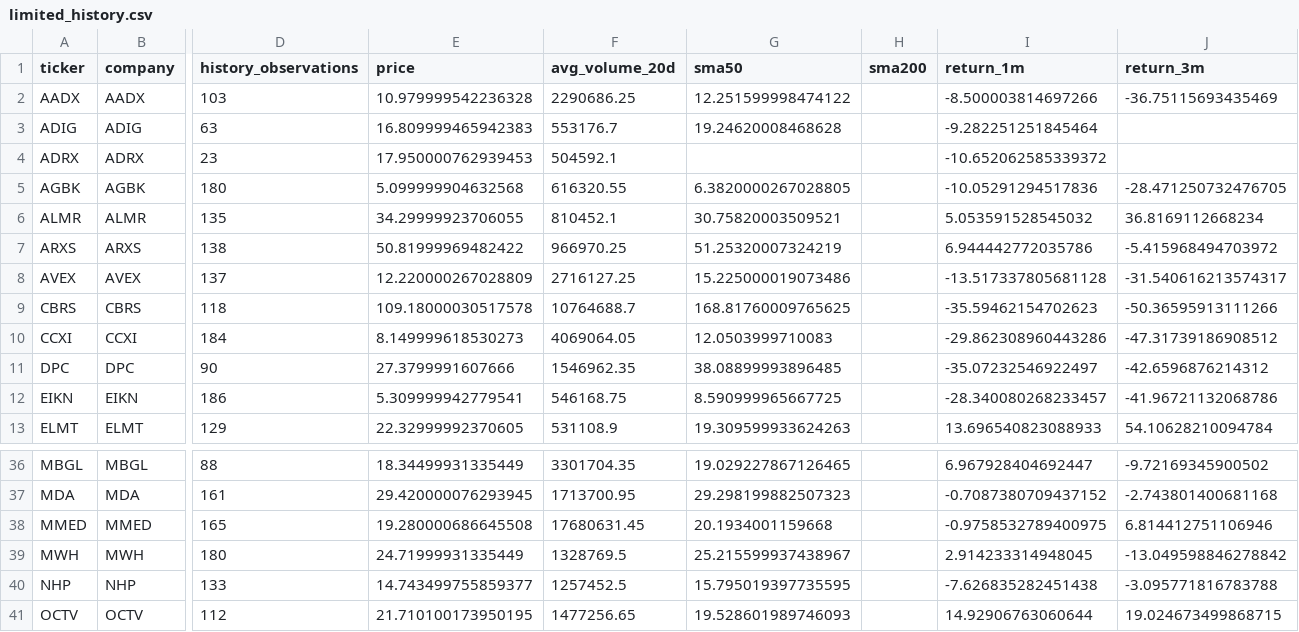
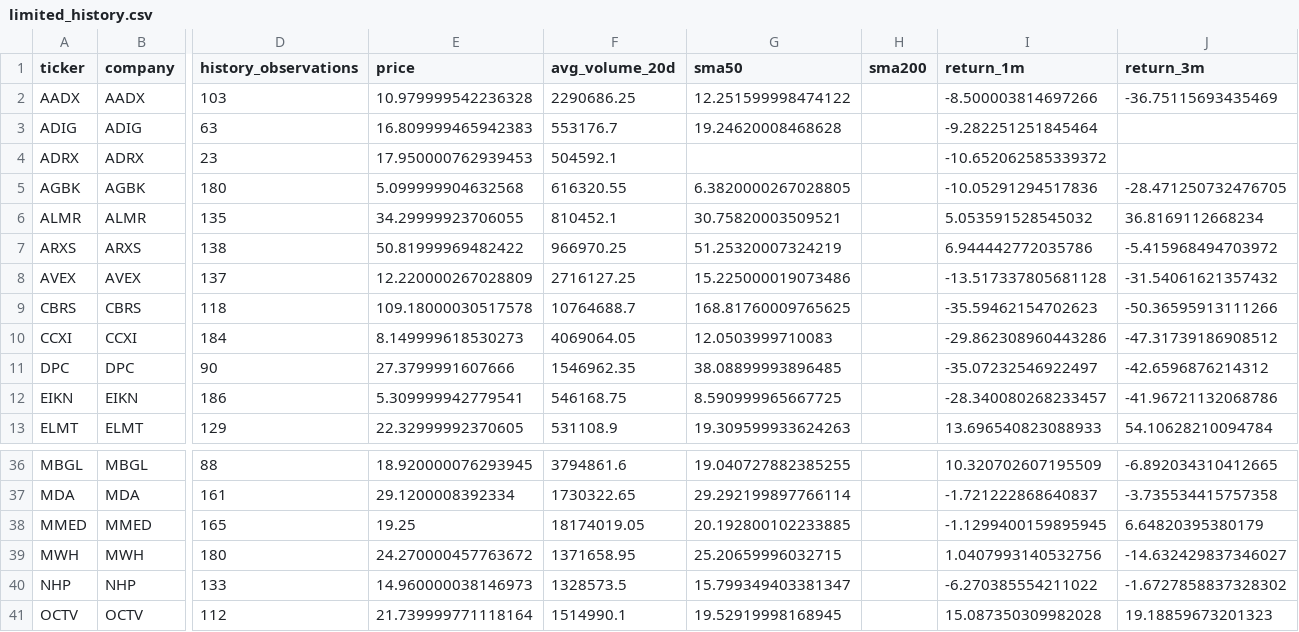
Before and after one commit to cameronmatthewforbes75071-blip/stock-opportunity-radar, a CSV file: data/limited_history.csv, drawn as a sheet; only a part is shown, gaps mark what is left out; the diff covers the shown part only; the diff names each change by its address in the sheet, - before the commit and + after, or states it on an @@ line.

```diff
--- a/data/limited_history.csv
+++ b/data/limited_history.csv
-J8 (return_3m): -31.540616213574317
+J8 (return_3m): -31.54061621357432
-E36 (price): 18.34499931335449
+E36 (price): 18.920000076293945
-F36 (avg_volume_20d): 3301704.35
+F36 (avg_volume_20d): 3794861.6
-G36 (sma50): 19.029227867126465
+G36 (sma50): 19.040727882385255
-I36 (return_1m): 6.967928404692447
+I36 (return_1m): 10.320702607195509
-J36 (return_3m): -9.72169345900502
+J36 (return_3m): -6.892034310412665
-E37 (price): 29.420000076293945
+E37 (price): 29.1200008392334
-F37 (avg_volume_20d): 1713700.95
+F37 (avg_volume_20d): 1730322.65
-G37 (sma50): 29.298199882507323
+G37 (sma50): 29.292199897766114
-I37 (return_1m): -0.7087380709437152
+I37 (return_1m): -1.721222868640837
-J37 (return_3m): -2.743801400681168
+J37 (return_3m): -3.735534415757358
-E38 (price): 19.280000686645508
+E38 (price): 19.25
-F38 (avg_volume_20d): 17680631.45
+F38 (avg_volume_20d): 18174019.05
-G38 (sma50): 20.1934001159668
+G38 (sma50): 20.192800102233885
-I38 (return_1m): -0.9758532789400975
+I38 (return_1m): -1.1299400159895945
-J38 (return_3m): 6.814412751106946
+J38 (return_3m): 6.64820395380179
-E39 (price): 24.71999931335449
+E39 (price): 24.270000457763672
-F39 (avg_volume_20d): 1328769.5
+F39 (avg_volume_20d): 1371658.95
-G39 (sma50): 25.215599937438967
+G39 (sma50): 25.20659996032715
-I39 (return_1m): 2.914233314948045
+I39 (return_1m): 1.0407993140532756
-J39 (return_3m): -13.049598846278842
+J39 (return_3m): -14.632429837346027
-E40 (price): 14.743499755859377
+E40 (price): 14.960000038146973
-F40 (avg_volume_20d): 1257452.5
+F40 (avg_volume_20d): 1328573.5
-G40 (sma50): 15.795019397735595
+G40 (sma50): 15.799349403381347
-I40 (return_1m): -7.626835282451438
+I40 (return_1m): -6.270385554211022
-J40 (return_3m): -3.095771816783788
+J40 (return_3m): -1.6727858837328302
-E41 (price): 21.710100173950195
+E41 (price): 21.739999771118164
-F41 (avg_volume_20d): 1477256.65
+F41 (avg_volume_20d): 1514990.1
-G41 (sma50): 19.528601989746093
+G41 (sma50): 19.52919998168945
-I41 (return_1m): 14.92906763060644
+I41 (return_1m): 15.087350309982028
-J41 (return_3m): 19.024673499868715
+J41 (return_3m): 19.18859673201323
```
Also changed, not shown: 46 edited cells elsewhere in this file, data/candidate_quality.csv, data/financial_validation.csv, 17 other files.
